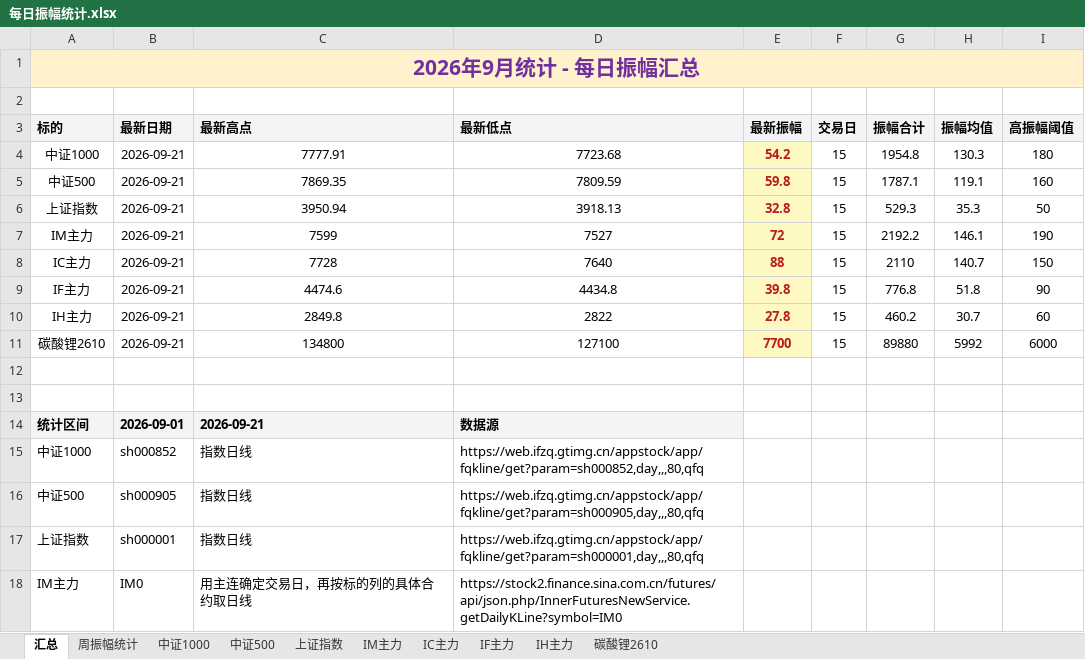
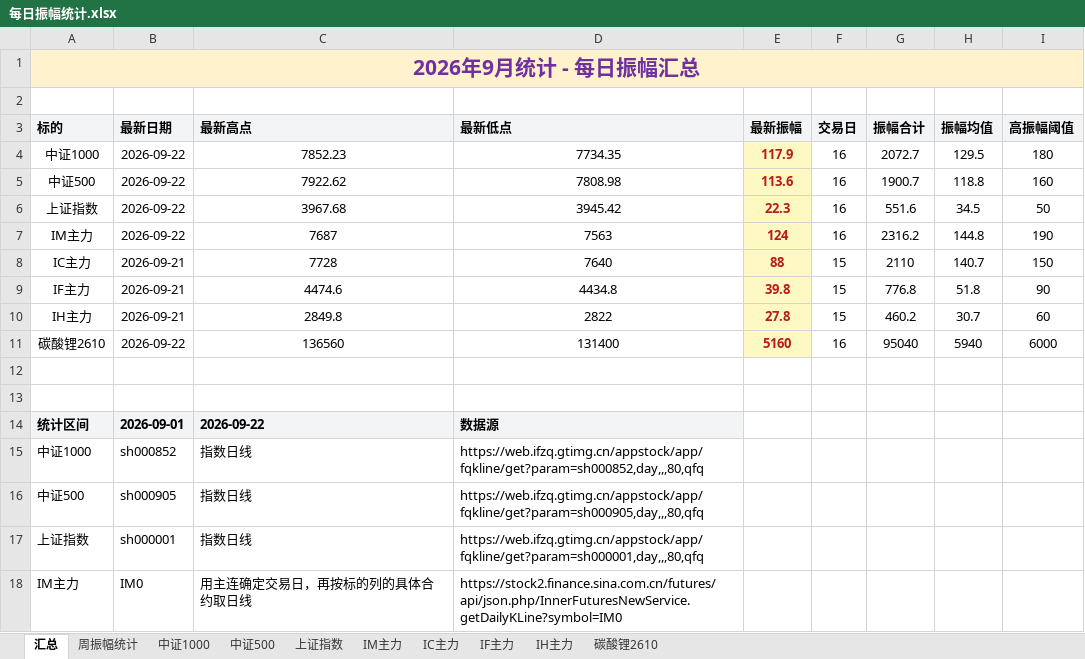
Before and after one commit to iputao-design/futures-amplitude-web, an Excel workbook: 每日振幅统计.xlsx, sheet 汇总, drawn as a sheet; only a part is shown; values as stored, in another font and other column widths than the file's, no borders; removed rows and columns are numbered as before the commit, all else as after; the diff names each change by its address in the sheet, - before the commit and + after, or states it on an @@ line.

```diff
--- a/每日振幅统计.xlsx (sheet 汇总)
+++ b/每日振幅统计.xlsx (sheet 汇总)
-row 4: 中证1000 | 2026-09-21 | 7777.91 | 7723.68 | 54.2 | 15 | 1954.8 | 130.3 | 180
-row 5: 中证500 | 2026-09-21 | 7869.35 | 7809.59 | 59.8 | 15 | 1787.1 | 119.1 | 160
-row 6: 上证指数 | 2026-09-21 | 3950.94 | 3918.13 | 32.8 | 15 | 529.3 | 35.3 | 50
-row 7: IM主力 | 2026-09-21 | 7599 | 7527 | 72 | 15 | 2192.2 | 146.1 | 190
+row 4: 中证1000 | 2026-09-22 | 7852.23 | 7734.35 | 117.9 | 16 | 2072.7 | 129.5 | 180
+row 5: 中证500 | 2026-09-22 | 7922.62 | 7808.98 | 113.6 | 16 | 1900.7 | 118.8 | 160
+row 6: 上证指数 | 2026-09-22 | 3967.68 | 3945.42 | 22.3 | 16 | 551.6 | 34.5 | 50
+row 7: IM主力 | 2026-09-22 | 7687 | 7563 | 124 | 16 | 2316.2 | 144.8 | 190
-row 11: 碳酸锂2610 | 2026-09-21 | 134800 | 127100 | 7700 | 15 | 89880 | 5992 | 6000
+row 11: 碳酸锂2610 | 2026-09-22 | 136560 | 131400 | 5160 | 16 | 95040 | 5940 | 6000
-C14 (最新高点): 2026-09-21
+C14 (最新高点): 2026-09-22
```
Also changed, not shown: sheet 周振幅统计, sheet IM主力, sheet 碳酸锂2610, sheet 中证1000, sheet 中证500, sheet 上证指数, 每日振幅统计_2026.xlsx, 5 other files.
